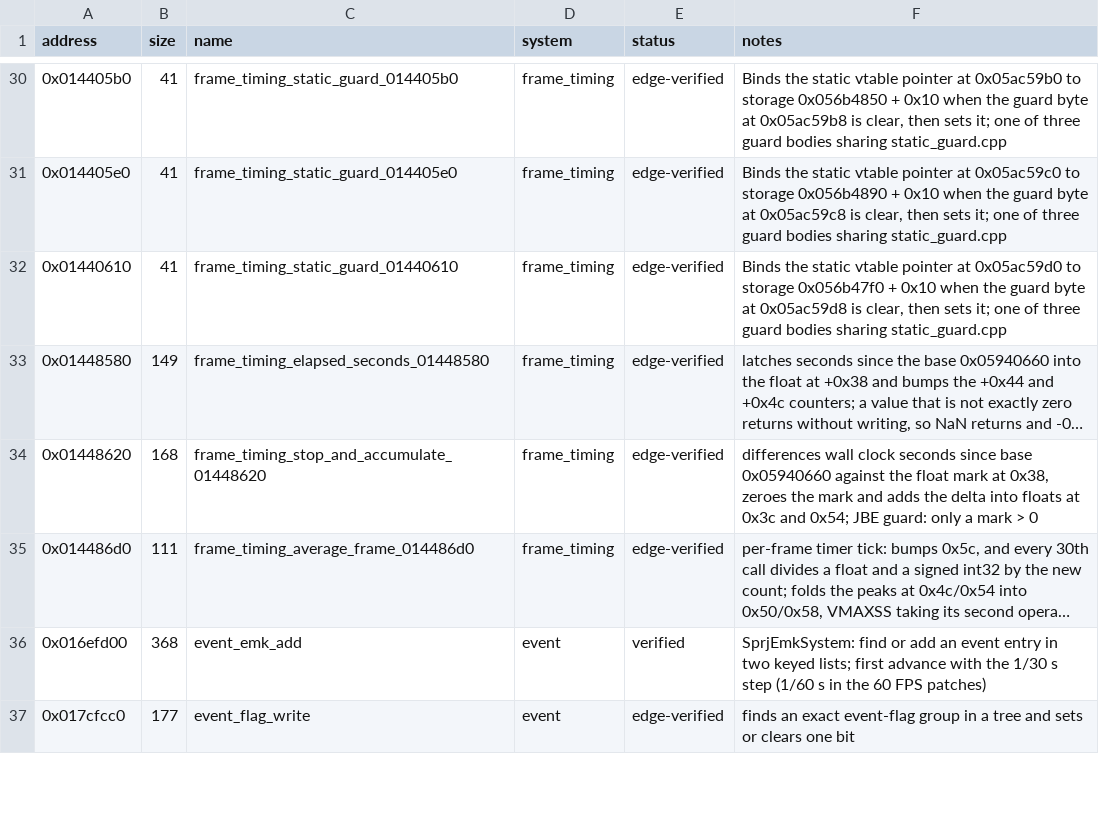
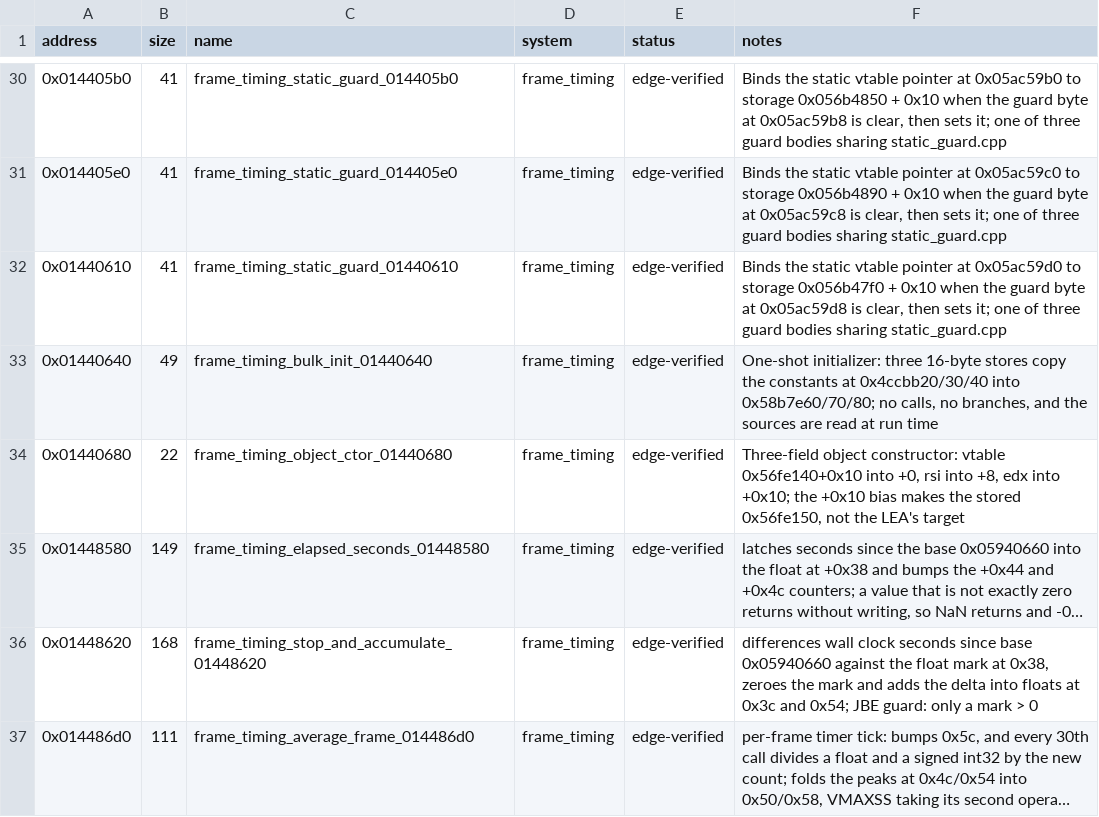
Before and after one commit to Phylliida/Paleblood, a CSV file: symbols/functions.csv, drawn as a sheet; only a part is shown, gaps mark what is left out; the shorter side is filled out with more unchanged rows; long unchanged cells end in …; the diff names each change by its address in the sheet, - before the commit and + after, or states it on an @@ line.

Commit message:
frame_timing: replace the bulk initializer and object constructor (0x01440640, 0x01440680)
Both are call-free and branch-free, so the whole body is a memory effect and the
cases are about which bytes move.

0x01440640 copies three 16-byte constants from the image (0x04ccbb20/30/40) into
the data block at 0x058b7e60/70/80, one 16-byte store each. The sources are read
from the image at run time rather than baked in as literals, which a case with
preset sources pins.

0x01440680 stores 0x056fe140 + 0x10 into the object's first qword, rsi into the
second and edx into the third. The +0x10 bias is the same base-plus-offset shape
as the static guards: the value stored is 0x056fe150, not the LEA's own target.

Cases: 3 each. Mutations all caught -- dropped vtable bias 0/3, baked-in
constants 0/3, dropped second copy 1/3, dropped third copy 1/3, dropped handle
store 0/3.

Co-authored-by: DSH <dsh@localhost>

```diff
--- a/symbols/functions.csv
+++ b/symbols/functions.csv
+row 33: 0x01440640 | 49 | frame_timing_bulk_init_01440640 | frame_timing | edge-verified | One-shot initializer: three 16-byte stores copy the constants at 0x4ccbb20/30/40 into 0x58b7e60/70/80; no calls, no branches, and the sources are read at run time
+row 34: 0x01440680 | 22 | frame_timing_object_ctor_01440680 | frame_timing | edge-verified | Three-field object constructor: vtable 0x56fe140+0x10 into +0, rsi into +8, edx into +0x10; the +0x10 bias makes the stored 0x56fe150, not the LEA's target
```
Also changed, not shown: game/hooks.csv, symbols/verification.csv, 5 other files.
